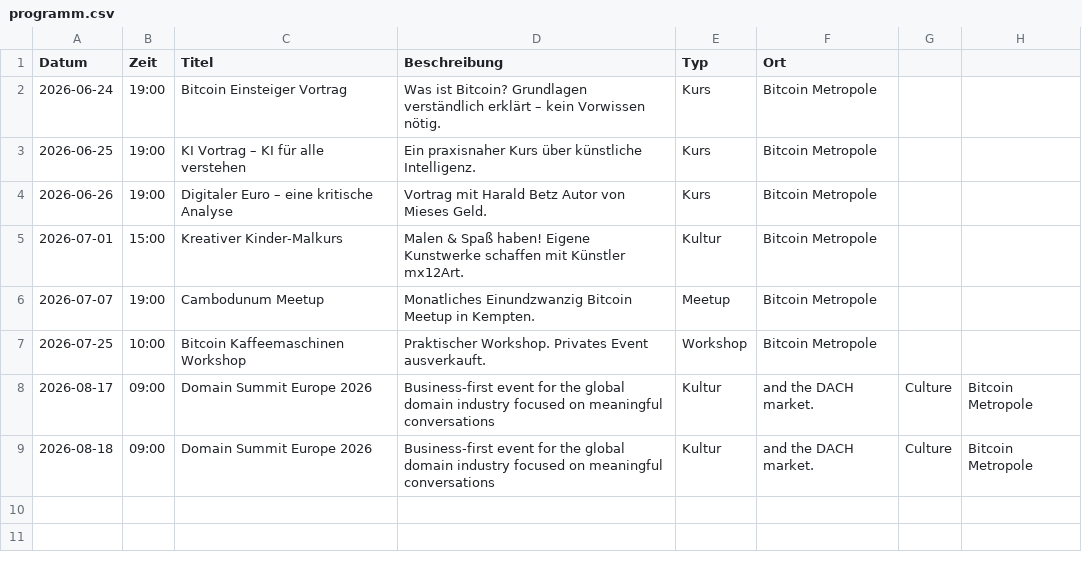
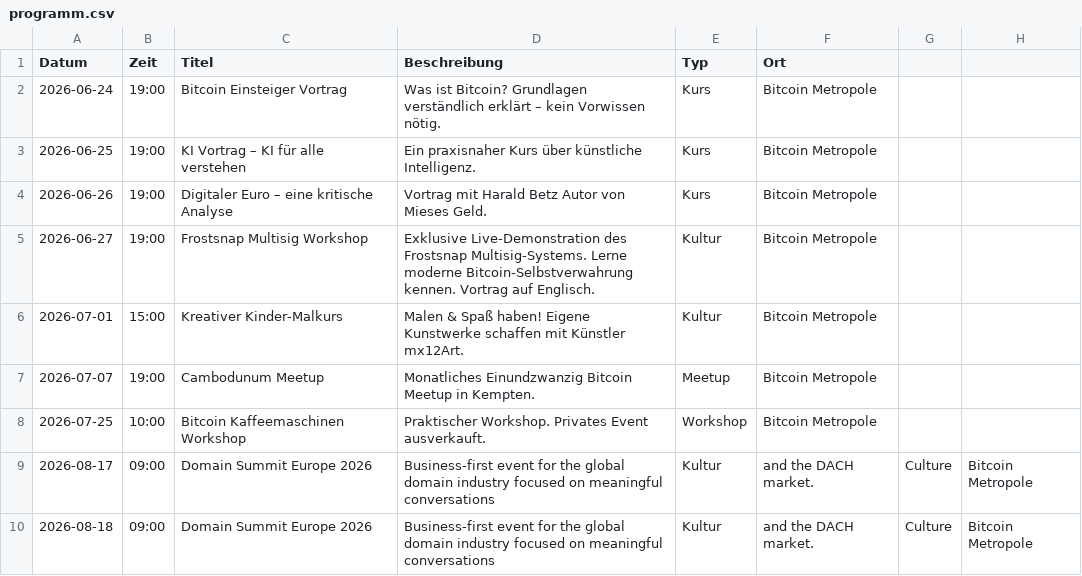
Before and after one commit to Razue/bitcoin_metropole_kempten, a CSV file: programm.csv, drawn as a sheet.

Commit message:
Update programm.csv

```diff
--- a/programm.csv
+++ b/programm.csv
@@ -4,2 +4,3 @@ Datum,Zeit,Titel,Beschreibung,Typ,Ort
 2026-06-26,19:00,Digitaler Euro – eine kritische Analyse,Vortrag mit Harald Betz Autor von Mieses Geld.,Kurs,Bitcoin Metropole
+2026-06-27,19:00,Frostsnap Multisig Workshop,Exklusive Live-Demonstration des Frostsnap Multisig-Systems. Lerne moderne Bitcoin-Selbstverwahrung kennen. Vortrag auf Englisch.,Kultur,Bitcoin Metropole
 2026-07-01,15:00,Kreativer Kinder-Malkurs,Malen & Spaß haben! Eigene Kunstwerke schaffen mit Künstler mx12Art.,Kultur,Bitcoin Metropole
```
